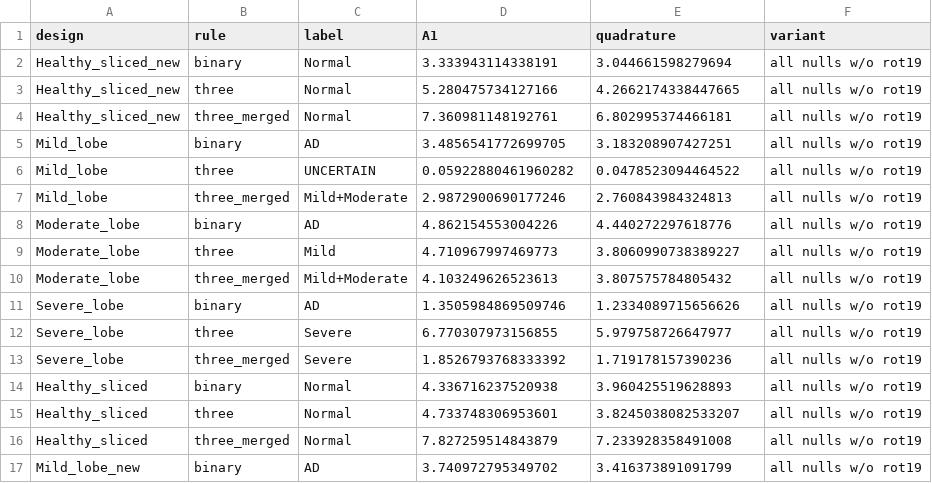
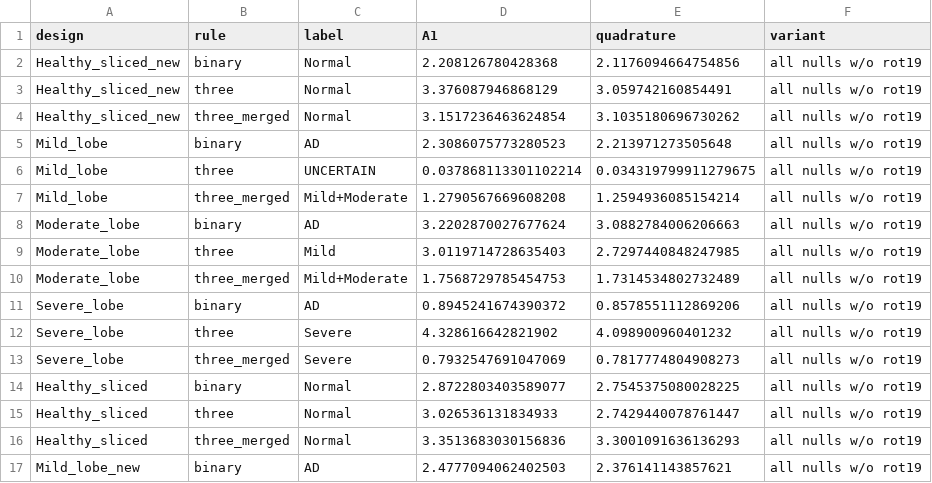
Before and after one commit to Jatin-IITB/MultiLayerImaging, a CSV file: results/05_lobe/null_rulers/label_margins_all_nulls_wo_rot19.csv, drawn as a sheet; only a part is shown; the diff covers the shown part only.

```diff
--- a/results/05_lobe/null_rulers/label_margins_all_nulls_wo_rot19.csv
+++ b/results/05_lobe/null_rulers/label_margins_all_nulls_wo_rot19.csv
@@ -1,17 +1,17 @@
 design,rule,label,A1,quadrature,variant
-Healthy_sliced_new,binary,Normal,3.333943114338191,3.044661598279694,all nulls w/o rot19
-Healthy_sliced_new,three,Normal,5.280475734127166,4.2662174338447665,all nulls w/o rot19
-Healthy_sliced_new,three_merged,Normal,7.360981148192761,6.802995374466181,all nulls w/o rot19
-Mild_lobe,binary,AD,3.4856541772699705,3.183208907427251,all nulls w/o rot19
-Mild_lobe,three,UNCERTAIN,0.05922880461960282,0.0478523094464522,all nulls w/o rot19
-Mild_lobe,three_merged,Mild+Moderate,2.9872900690177246,2.760843984324813,all nulls w/o rot19
-Moderate_lobe,binary,AD,4.862154553004226,4.440272297618776,all nulls w/o rot19
-Moderate_lobe,three,Mild,4.710967997469773,3.8060990738389227,all nulls w/o rot19
-Moderate_lobe,three_merged,Mild+Moderate,4.103249626523613,3.807575784805432,all nulls w/o rot19
-Severe_lobe,binary,AD,1.3505984869509746,1.2334089715656626,all nulls w/o rot19
-Severe_lobe,three,Severe,6.770307973156855,5.979758726647977,all nulls w/o rot19
-Severe_lobe,three_merged,Severe,1.8526793768333392,1.719178157390236,all nulls w/o rot19
-Healthy_sliced,binary,Normal,4.336716237520938,3.960425519628893,all nulls w/o rot19
-Healthy_sliced,three,Normal,4.733748306953601,3.8245038082533207,all nulls w/o rot19
-Healthy_sliced,three_merged,Normal,7.827259514843879,7.233928358491008,all nulls w/o rot19
-Mild_lobe_new,binary,AD,3.740972795349702,3.416373891091799,all nulls w/o rot19
+Healthy_sliced_new,binary,Normal,2.208126780428368,2.1176094664754856,all nulls w/o rot19
+Healthy_sliced_new,three,Normal,3.376087946868129,3.059742160854491,all nulls w/o rot19
+Healthy_sliced_new,three_merged,Normal,3.1517236463624854,3.1035180696730262,all nulls w/o rot19
+Mild_lobe,binary,AD,2.3086075773280523,2.213971273505648,all nulls w/o rot19
+Mild_lobe,three,UNCERTAIN,0.037868113301102214,0.034319799911279675,all nulls w/o rot19
+Mild_lobe,three_merged,Mild+Moderate,1.2790567669608208,1.2594936085154214,all nulls w/o rot19
+Moderate_lobe,binary,AD,3.2202870027677624,3.0882784006206663,all nulls w/o rot19
+Moderate_lobe,three,Mild,3.0119714728635403,2.7297440848247985,all nulls w/o rot19
+Moderate_lobe,three_merged,Mild+Moderate,1.7568729785454753,1.7314534802732489,all nulls w/o rot19
+Severe_lobe,binary,AD,0.8945241674390372,0.8578551112869206,all nulls w/o rot19
+Severe_lobe,three,Severe,4.328616642821902,4.098900960401232,all nulls w/o rot19
+Severe_lobe,three_merged,Severe,0.7932547691047069,0.7817774804908273,all nulls w/o rot19
+Healthy_sliced,binary,Normal,2.8722803403589077,2.7545375080028225,all nulls w/o rot19
+Healthy_sliced,three,Normal,3.026536131834933,2.7429440078761447,all nulls w/o rot19
+Healthy_sliced,three_merged,Normal,3.3513683030156836,3.3001091636136293,all nulls w/o rot19
+Mild_lobe_new,binary,AD,2.4777094062402503,2.376141143857621,all nulls w/o rot19
```
Also changed, not shown: 40 edited cells elsewhere in this file, results/05_lobe/null_rulers/label_margins_all_nulls.csv, results/05_lobe/null_rulers/rulers_three_ways.csv, 5 other files.
